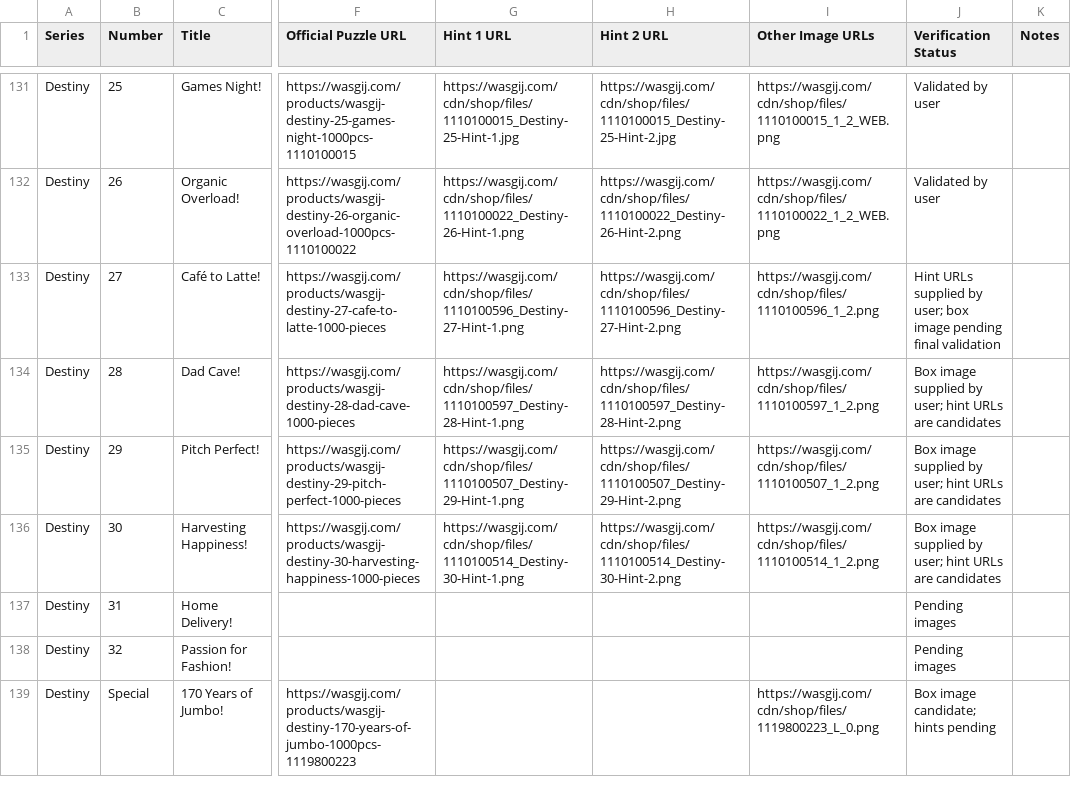
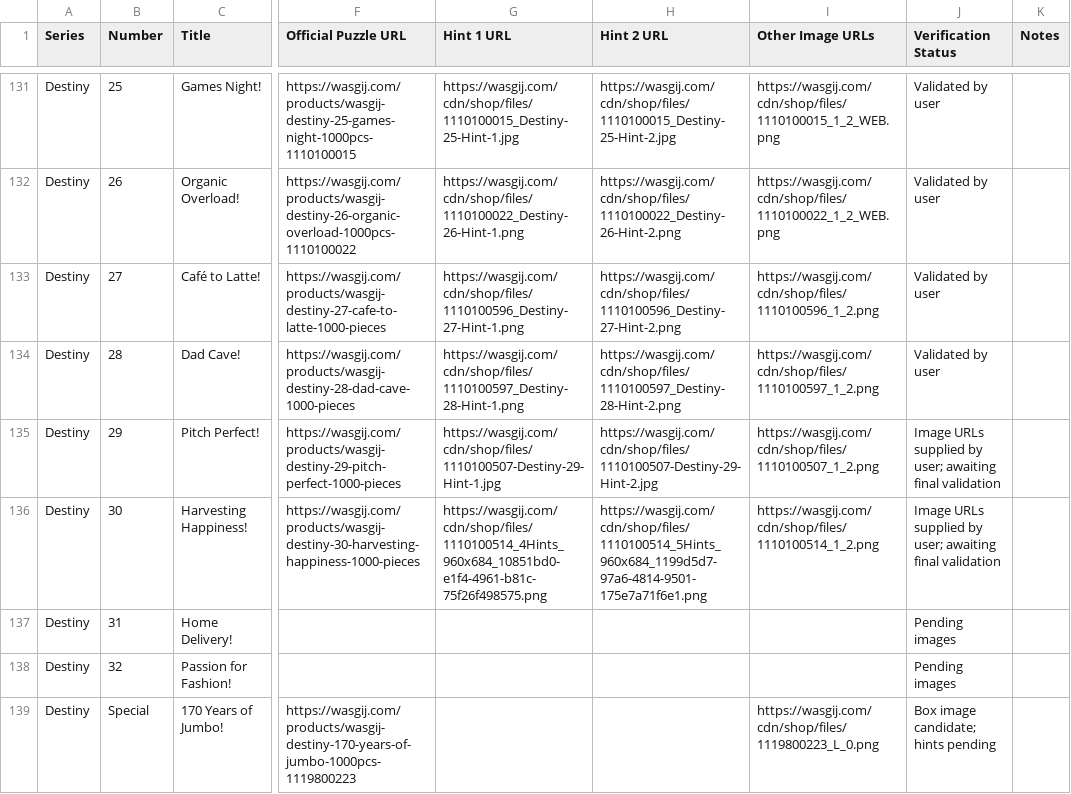
Before and after one commit to Matt-Owen-81/wasgij, a CSV file: hints.csv, drawn as a sheet; only a part is shown, gaps mark what is left out; the diff names each change by its address in the sheet, - before the commit and + after, or states it on an @@ line.

Commit message:
Validate Destiny 27–28 and correct Destiny 29–30 hint images

```diff
--- a/hints.csv
+++ b/hints.csv
-J133 (Verification Status): Hint URLs supplied by user; box image pending final validation
+J133 (Verification Status): Validated by user
-J134 (Verification Status): Box image supplied by user; hint URLs are candidates
+J134 (Verification Status): Validated by user
-G135 (Hint 1 URL): https://wasgij.com/cdn/shop/files/1110100507_Destiny-29-Hint-1.png
+G135 (Hint 1 URL): https://wasgij.com/cdn/shop/files/1110100507-Destiny-29-Hint-1.jpg
-H135 (Hint 2 URL): https://wasgij.com/cdn/shop/files/1110100507_Destiny-29-Hint-2.png
+H135 (Hint 2 URL): https://wasgij.com/cdn/shop/files/1110100507-Destiny-29-Hint-2.jpg
-J135:J136 (Verification Status): Box image supplied by user; hint URLs are candidates
+J135:J136 (Verification Status): Image URLs supplied by user; awaiting final validation
-G136 (Hint 1 URL): https://wasgij.com/cdn/shop/files/1110100514_Destiny-30-Hint-1.png
+G136 (Hint 1 URL): https://wasgij.com/cdn/shop/files/1110100514_4Hints_960x684_10851bd0-e1f4-4961-b81c-75f26f498575.png
-H136 (Hint 2 URL): https://wasgij.com/cdn/shop/files/1110100514_Destiny-30-Hint-2.png
+H136 (Hint 2 URL): https://wasgij.com/cdn/shop/files/1110100514_5Hints_960x684_1199d5d7-97a6-4814-9501-175e7a71f6e1.png
```
